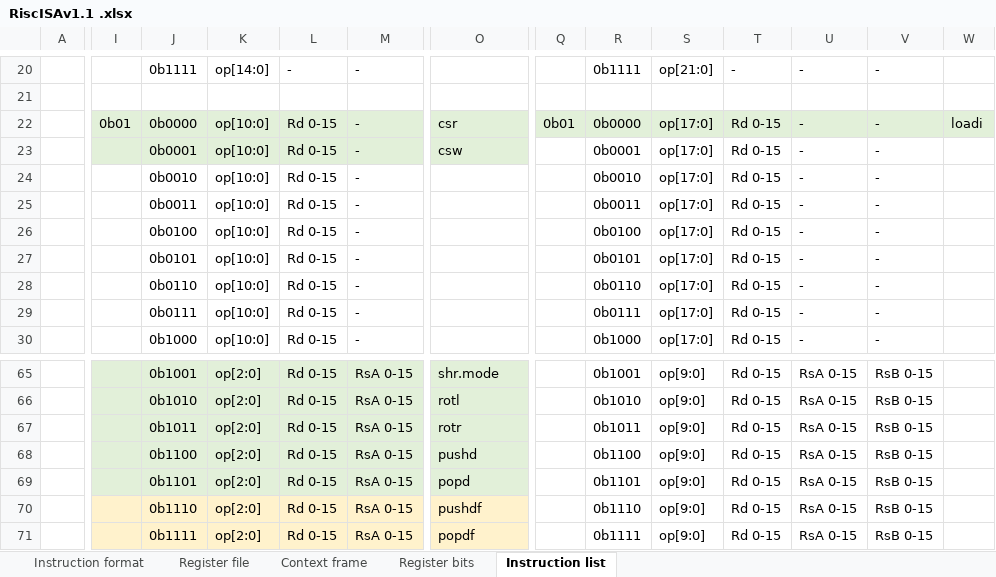
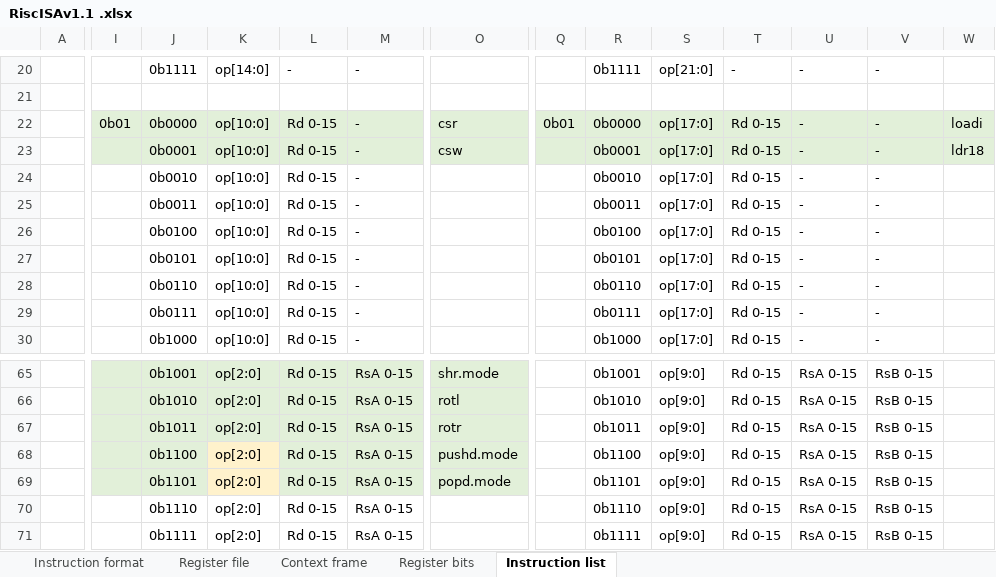
Before and after one commit to duanlin/RiscISA, an Excel workbook: RiscISAv1.1 .xlsx, sheet Instruction list, drawn as a sheet; only a part is shown, gaps mark what is left out; values as stored, in another font and other column widths than the file's, no borders; the diff covers the shown part only; the diff names each change by its address in the sheet, - before the commit and + after, or states it on an @@ line.

```diff
--- a/RiscISAv1.1 .xlsx (sheet Instruction list)
+++ b/RiscISAv1.1 .xlsx (sheet Instruction list)
-Q23:W23 fill: none
+Q23:W23 fill: #E2F0D9
-W23: (empty)
+W23: ldr18
-K68:K69 fill: #E2F0D9
+K68:K69 fill: #FFF2CC
-O68: pushd
+O68: pushd.mode
-O69: popd
+O69: popd.mode
-I70:O71 fill: #FFF2CC
+I70:O71 fill: none
-O70: pushdf
+O70: (empty)
-O71: popdf
+O71: (empty)
```
Also changed, not shown: 21 edited cells and cell formats elsewhere in this sheet, sheet Register bits, sheet Context frame, sheet Register file.
